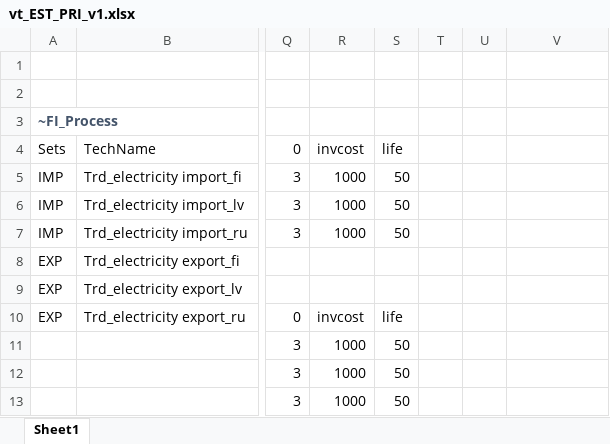
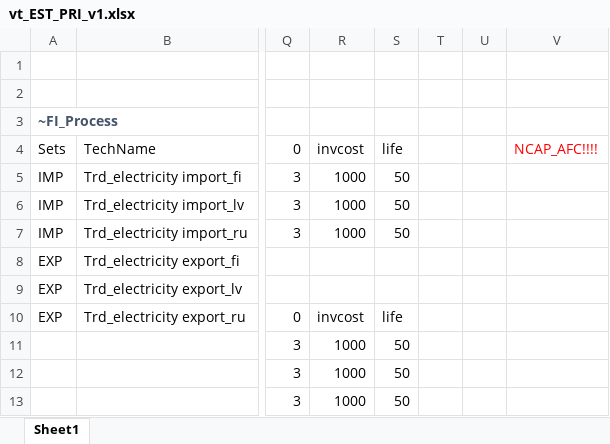
Before and after one commit to kraik98/ee-times, an Excel workbook: VerveStacks_EST/vt_EST_PRI_v1.xlsx, sheet Sheet1, drawn as a sheet; only a part is shown, gaps mark what is left out; values as stored, in another font and other column widths than the file's, no borders; the diff names each change by its address in the sheet, - before the commit and + after, or states it on an @@ line.

```diff
--- a/VerveStacks_EST/vt_EST_PRI_v1.xlsx (sheet Sheet1)
+++ b/VerveStacks_EST/vt_EST_PRI_v1.xlsx (sheet Sheet1)
-V4: (empty)
+V4: NCAP_AFC!!!!
```
Also changed, not shown: VerveStacks_EST/SuppXLS/Scen_no_oil_shale_2035.xlsx.
